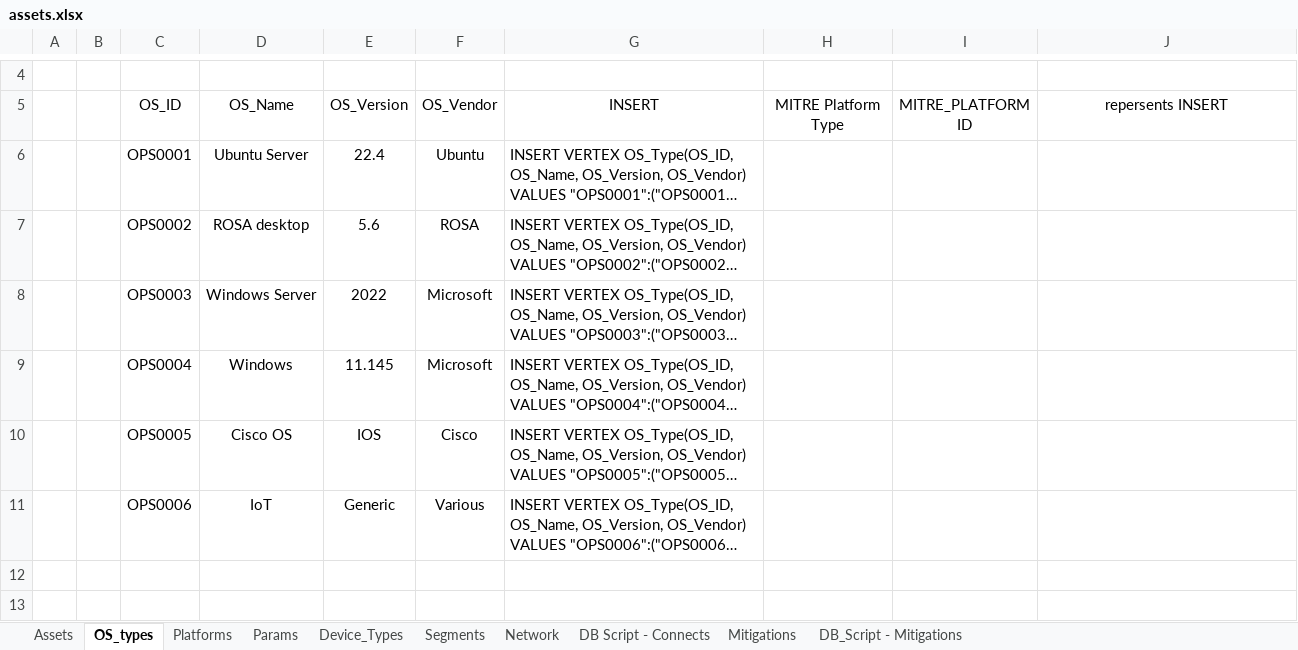
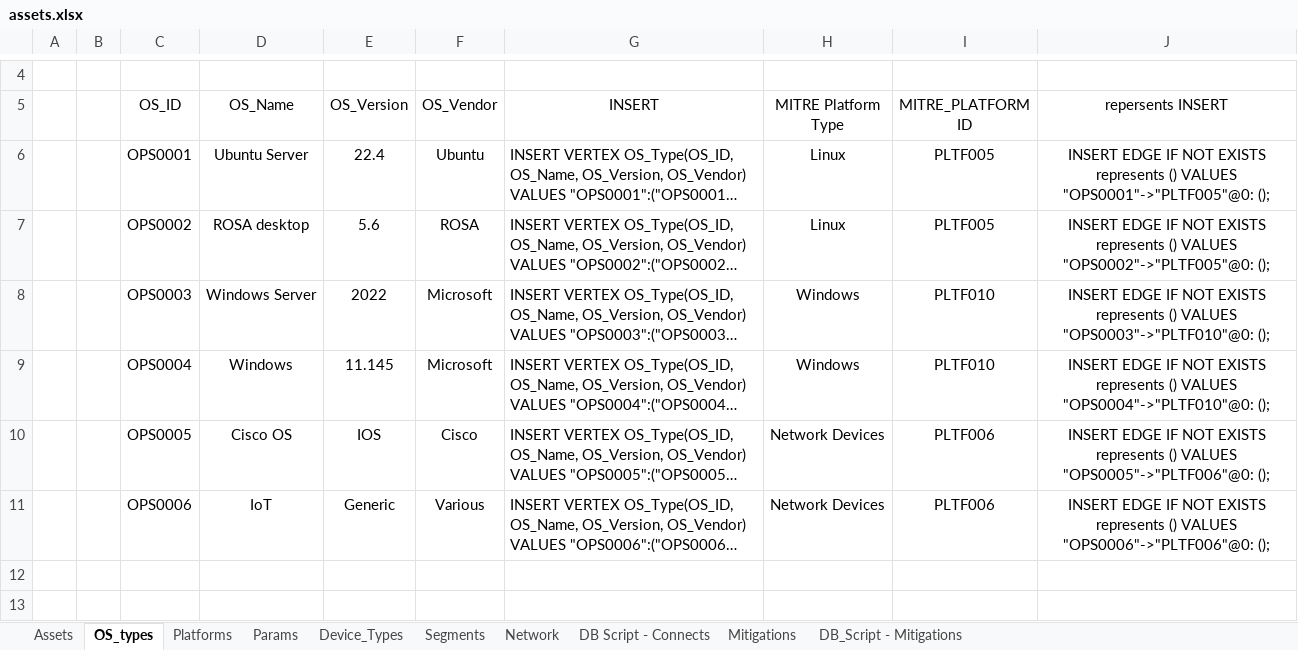
Before and after one commit to 94d44027/ESP-data, an Excel workbook: sources/assets.xlsx, sheet OS_types, drawn as a sheet; only a part is shown, gaps mark what is left out; long unchanged cells end in …; values as stored, in another font and other column widths than the file's, no borders; table styles not drawn; the diff names each change by its address in the sheet, - before the commit and + after, or states it on an @@ line.

```diff
--- a/sources/assets.xlsx (sheet OS_types)
+++ b/sources/assets.xlsx (sheet OS_types)
-H6:H7 (MITRE Platform Type): (empty)
+H6:H7 (MITRE Platform Type): Linux
-I6:I7 (MITRE_PLATFORM ID): (empty)
+I6:I7 (MITRE_PLATFORM ID): PLTF005
-J6 (repersents INSERT): (empty)
+J6 (repersents INSERT): INSERT EDGE IF NOT EXISTS represents () VALUES "OPS0001"->"PLTF005"@0: ();
-J7 (repersents INSERT): (empty)
+J7 (repersents INSERT): INSERT EDGE IF NOT EXISTS represents () VALUES "OPS0002"->"PLTF005"@0: ();
-H8:H9 (MITRE Platform Type): (empty)
+H8:H9 (MITRE Platform Type): Windows
-I8:I9 (MITRE_PLATFORM ID): (empty)
+I8:I9 (MITRE_PLATFORM ID): PLTF010
-J8 (repersents INSERT): (empty)
+J8 (repersents INSERT): INSERT EDGE IF NOT EXISTS represents () VALUES "OPS0003"->"PLTF010"@0: ();
-J9 (repersents INSERT): (empty)
+J9 (repersents INSERT): INSERT EDGE IF NOT EXISTS represents () VALUES "OPS0004"->"PLTF010"@0: ();
-H10:H11 (MITRE Platform Type): (empty)
+H10:H11 (MITRE Platform Type): Network Devices
-I10:I11 (MITRE_PLATFORM ID): (empty)
+I10:I11 (MITRE_PLATFORM ID): PLTF006
-J10 (repersents INSERT): (empty)
+J10 (repersents INSERT): INSERT EDGE IF NOT EXISTS represents () VALUES "OPS0005"->"PLTF006"@0: ();
-J11 (repersents INSERT): (empty)
+J11 (repersents INSERT): INSERT EDGE IF NOT EXISTS represents () VALUES "OPS0006"->"PLTF006"@0: ();
```
Also changed, not shown: sheet Platforms, sheet Params, 1 other file.
